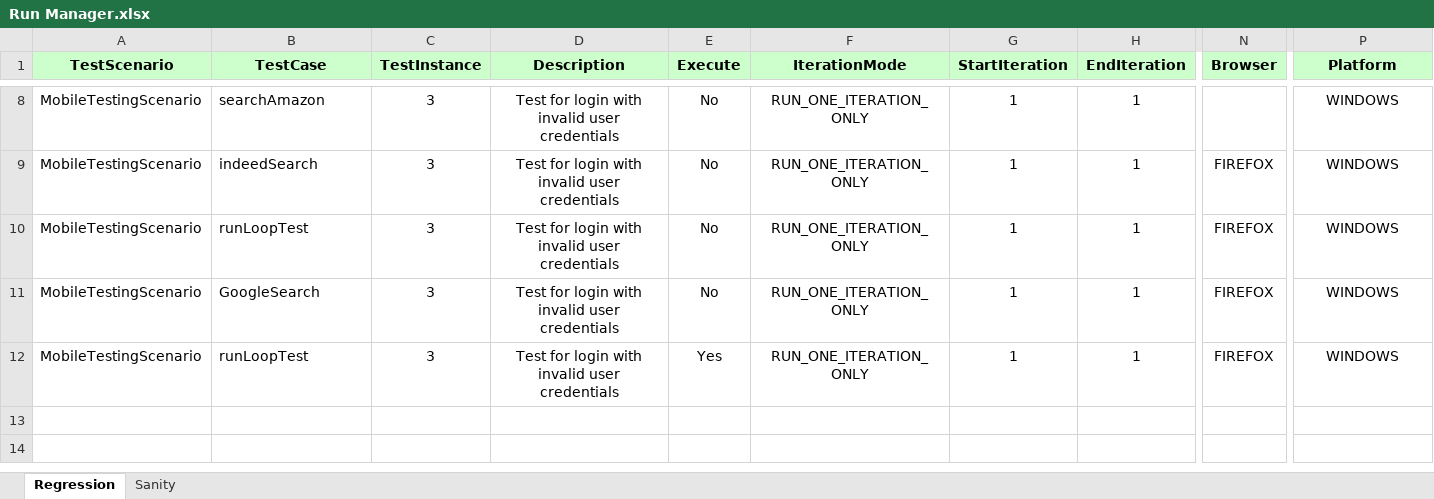
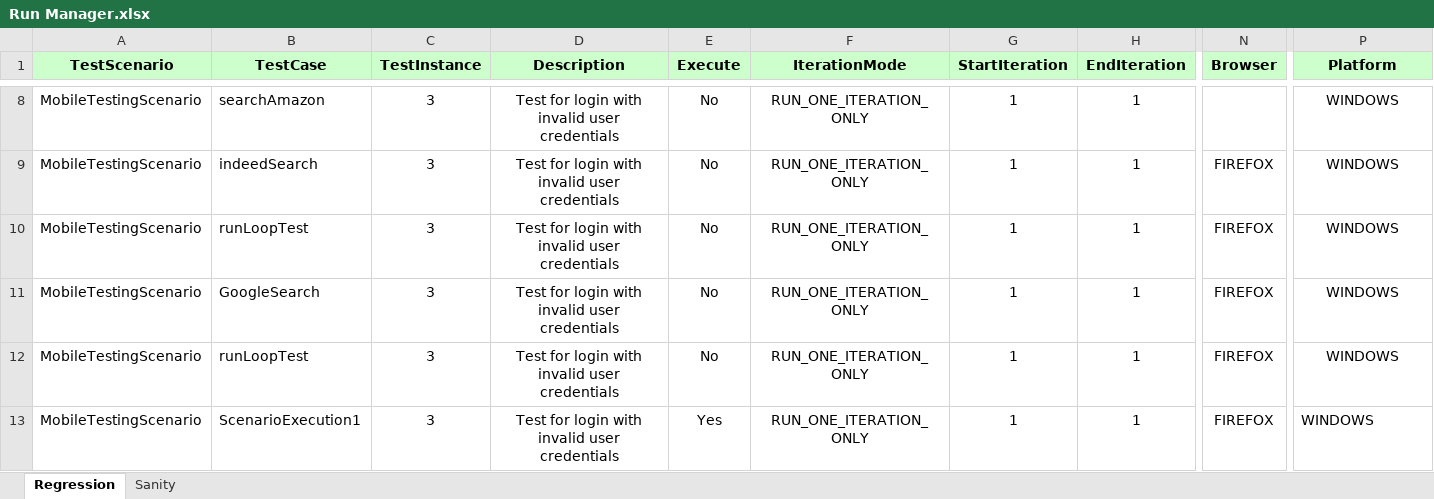
Before and after one commit to CogWyndham/wyn-mobile, an Excel workbook: CRAFT_mCRAFT/Run Manager.xlsx, sheet Regression, drawn as a sheet; only a part is shown, gaps mark what is left out; values as stored, in another font and other column widths than the file's, no borders; addresses are those after the commit; rows hold the shown columns only; the diff names each change by its address in the sheet, - before the commit and + after, or states it on an @@ line.

```diff
--- a/CRAFT_mCRAFT/Run Manager.xlsx (sheet Regression)
+++ b/CRAFT_mCRAFT/Run Manager.xlsx (sheet Regression)
+row 12: MobileTestingScenario | runLoopTest | 3 | Test for login with invalid user credentials | No | RUN_ONE_ITERATION_ONLY | 1 | 1 | FIREFOX | WINDOWS
-B13 (TestCase): runLoopTest
+B13 (TestCase): ScenarioExecution1
-P13 alignment: center
+P13 alignment: left
```
Also changed, not shown: CRAFT_mCRAFT/Datatables/MobileTestingScenario.xlsx, 4 other files.
